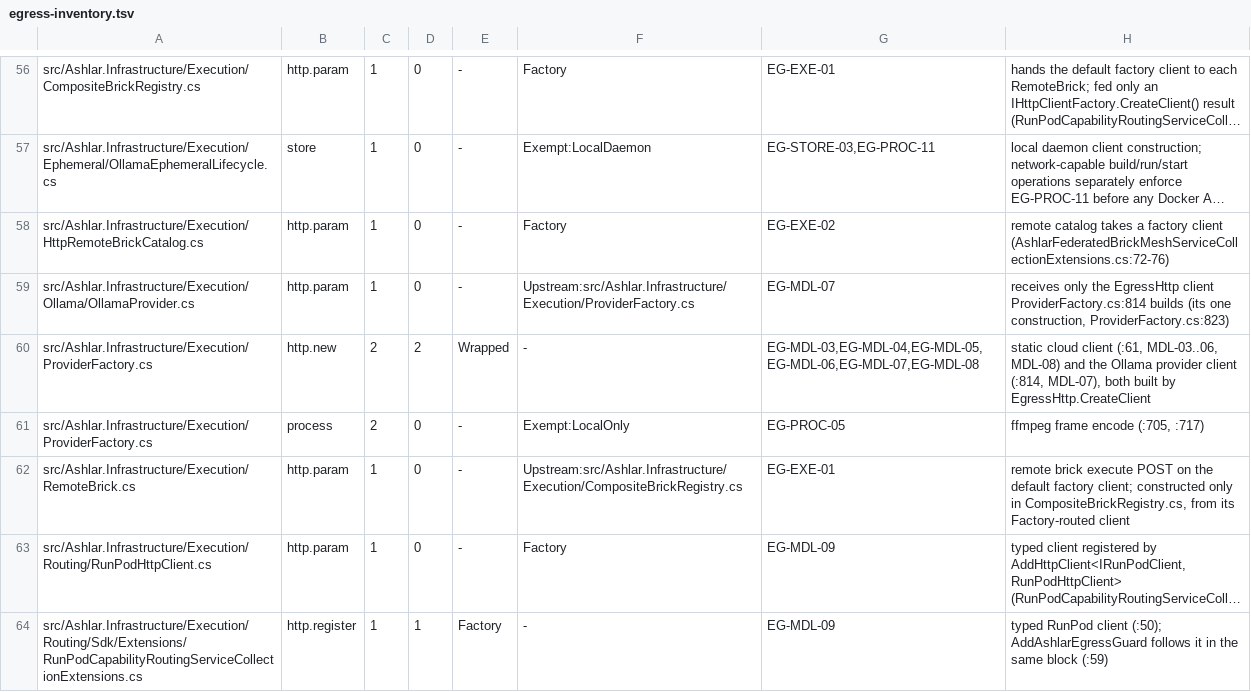
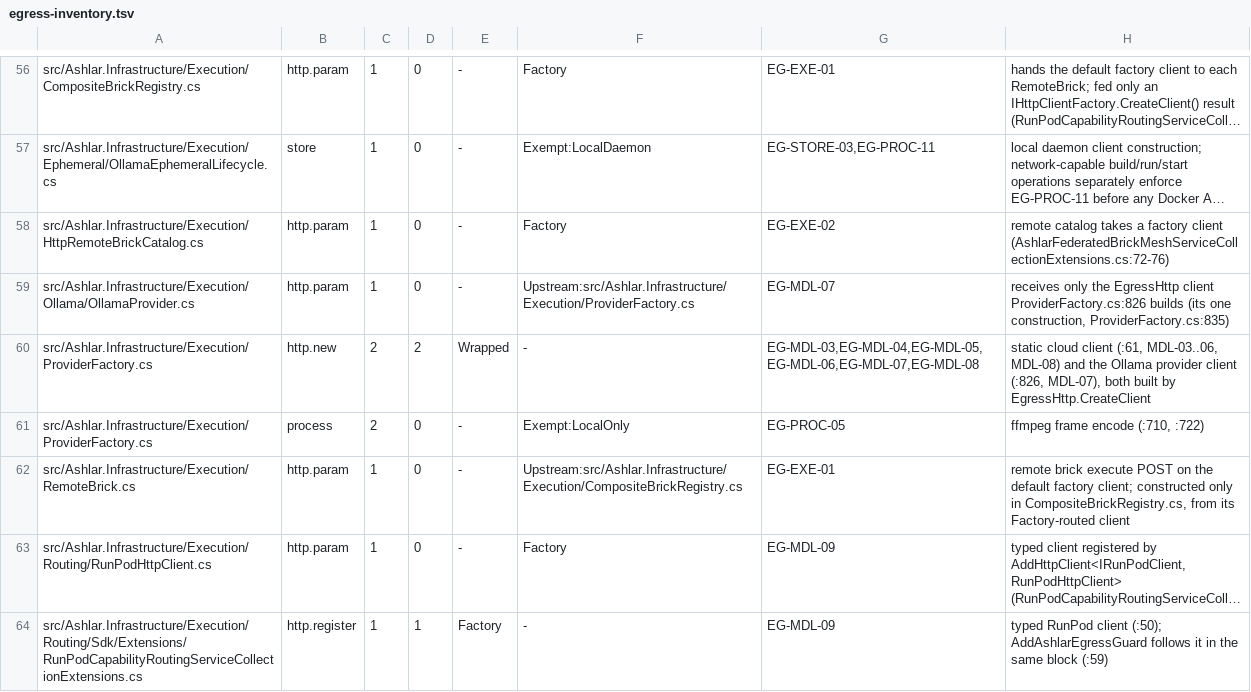
Before and after one commit to IanFrelinger/Ashlar, a TSV file: ci/egress-inventory.tsv, drawn as a sheet; only a part is shown, gaps mark what is left out; long unchanged cells end in …; the diff names each change by its address in the sheet, - before the commit and + after, or states it on an @@ line.

```diff
--- a/ci/egress-inventory.tsv
+++ b/ci/egress-inventory.tsv
-H59: …EgressHttp client ProviderFactory.cs:814 builds (its one construction, ProviderFactory.cs:823)
+H59: …EgressHttp client ProviderFactory.cs:826 builds (its one construction, ProviderFactory.cs:835)
-H60: …provider client (:814, MDL-07), both…
+H60: …provider client (:826, MDL-07), both…
-H61: ffmpeg frame encode (:705, :717)
+H61: ffmpeg frame encode (:710, :722)
```
Also changed, not shown: 4 other files.
